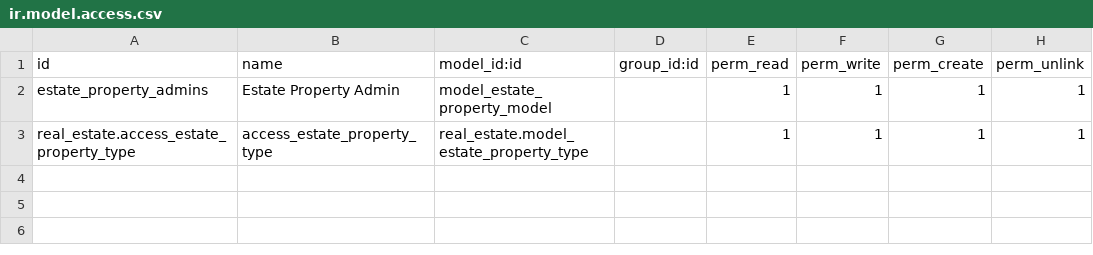
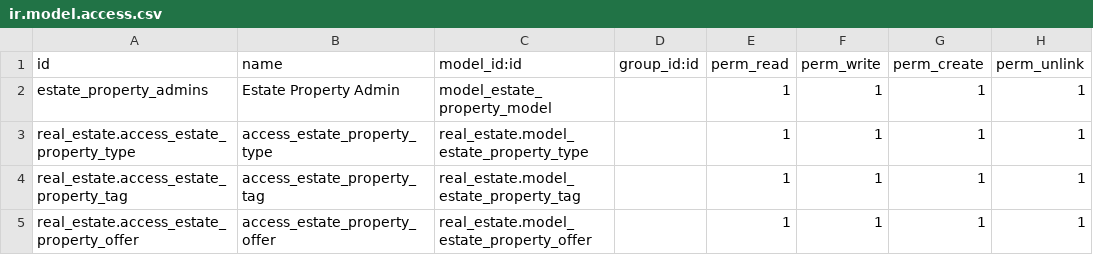
Before and after one commit to prra-odoo/odoo-training-2023, a CSV file: real_estate/security/ir.model.access.csv, drawn as a sheet.

```diff
--- a/real_estate/security/ir.model.access.csv
+++ b/real_estate/security/ir.model.access.csv
@@ -3 +3,3 @@ estate_property_admins,Estate Property Admin,model_estate_property_model,,1,1,1,
 real_estate.access_estate_property_type,access_estate_property_type,real_estate.model_estate_property_type,,1,1,1,1
+real_estate.access_estate_property_tag,access_estate_property_tag,real_estate.model_estate_property_tag,,1,1,1,1
+real_estate.access_estate_property_offer,access_estate_property_offer,real_estate.model_estate_property_offer,,1,1,1,1
```
Also changed, not shown: 11 other files.
